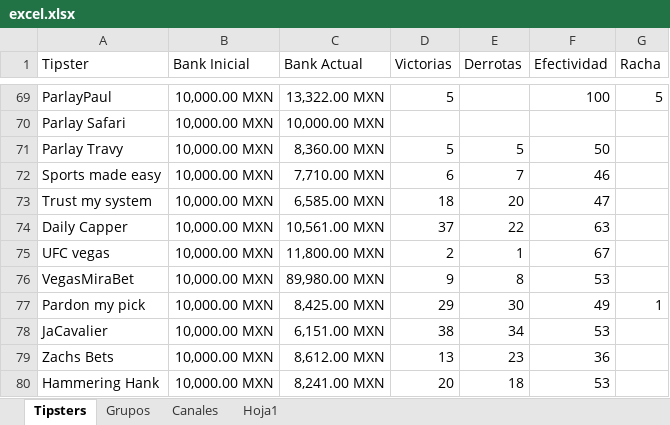
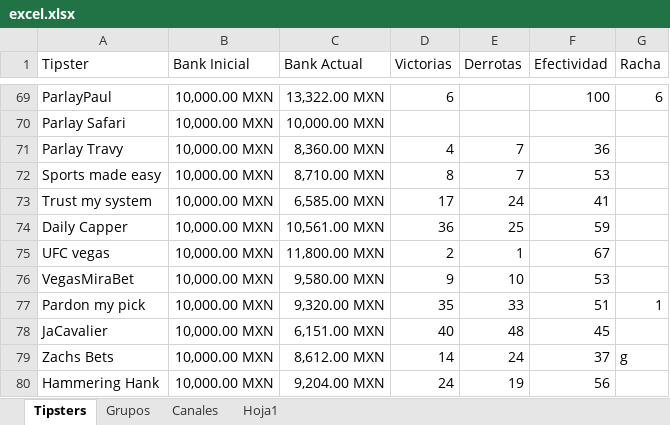
Before and after one commit to Askeladd369/EnviarTipsters, an Excel workbook: excel.xlsx, sheet Tipsters, drawn as a sheet; only a part is shown, gaps mark what is left out; values as stored, in another font and other column widths than the file's, no borders; table styles not drawn; the diff covers the shown part only; the diff names each change by its address in the sheet, - before the commit and + after, or states it on an @@ line.

```diff
--- a/excel.xlsx (sheet Tipsters)
+++ b/excel.xlsx (sheet Tipsters)
-D69 (Victorias): 5
+D69 (Victorias): 6
-G69 (Racha): 5
+G69 (Racha): 6
-D71 (Victorias): 5
+D71 (Victorias): 4
-E71 (Derrotas): 5
+E71 (Derrotas): 7
-F71 (Efectividad): 50
+F71 (Efectividad): 36
-C72 (Bank Actual): 7,710.00 MXN
+C72 (Bank Actual): 8,710.00 MXN
-D72 (Victorias): 6
+D72 (Victorias): 8
-F72 (Efectividad): 46
+F72 (Efectividad): 53
-D73 (Victorias): 18
+D73 (Victorias): 17
-E73 (Derrotas): 20
+E73 (Derrotas): 24
-F73 (Efectividad): 47
+F73 (Efectividad): 41
-D74 (Victorias): 37
+D74 (Victorias): 36
-E74 (Derrotas): 22
+E74 (Derrotas): 25
-F74 (Efectividad): 63
+F74 (Efectividad): 59
-C76 (Bank Actual): 89,980.00 MXN
+C76 (Bank Actual): 9,580.00 MXN
-E76 (Derrotas): 8
+E76 (Derrotas): 10
-C77 (Bank Actual): 8,425.00 MXN
+C77 (Bank Actual): 9,320.00 MXN
-D77 (Victorias): 29
+D77 (Victorias): 35
-E77 (Derrotas): 30
+E77 (Derrotas): 33
-F77 (Efectividad): 49
+F77 (Efectividad): 51
-D78 (Victorias): 38
+D78 (Victorias): 40
-E78 (Derrotas): 34
+E78 (Derrotas): 48
-F78 (Efectividad): 53
+F78 (Efectividad): 45
-D79 (Victorias): 13
+D79 (Victorias): 14
-E79 (Derrotas): 23
+E79 (Derrotas): 24
-F79 (Efectividad): 36
+F79 (Efectividad): 37
-G79 (Racha): (empty)
+G79 (Racha): g
-C80 (Bank Actual): 8,241.00 MXN
+C80 (Bank Actual): 9,204.00 MXN
-D80 (Victorias): 20
+D80 (Victorias): 24
-E80 (Derrotas): 18
+E80 (Derrotas): 19
-F80 (Efectividad): 53
+F80 (Efectividad): 56
```
Also changed, not shown: 239 edited cells elsewhere in this sheet, sheet Canales, sheet Hoja1, sheet Grupos.
